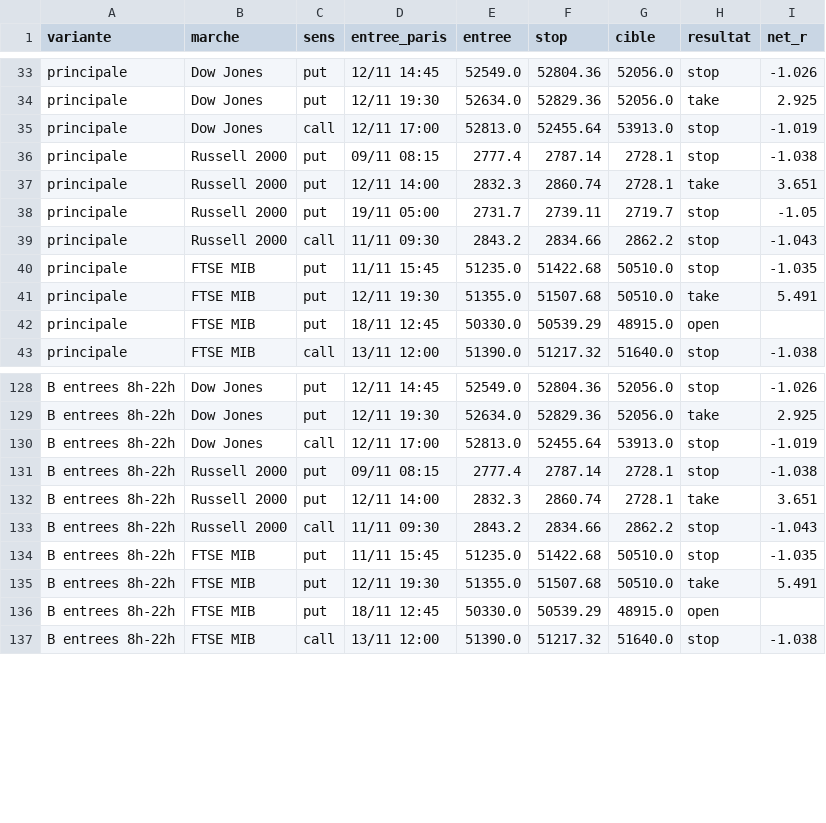
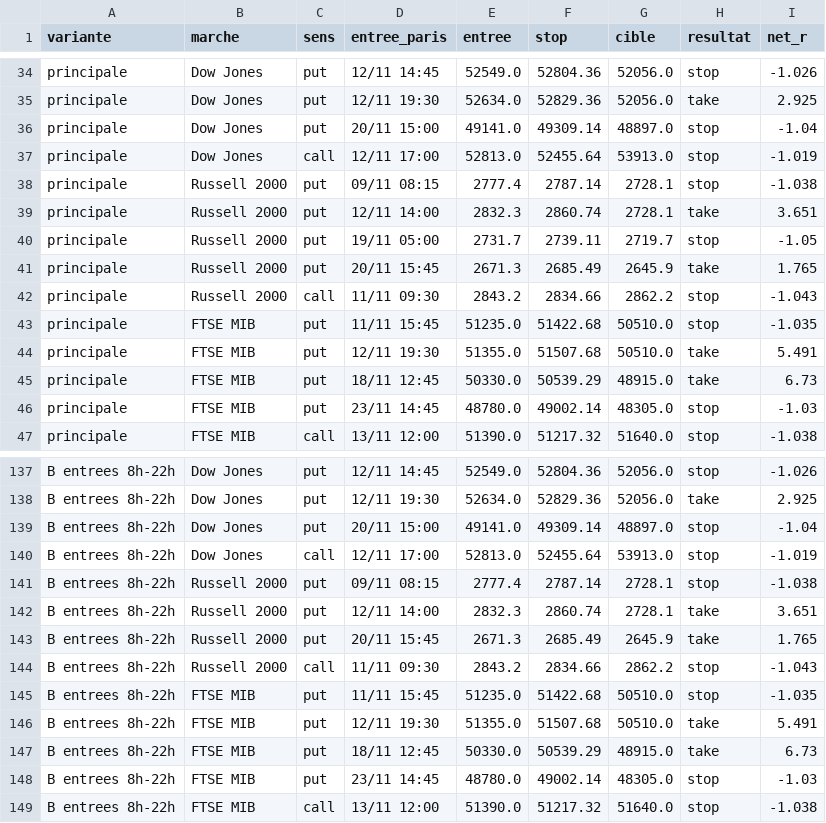
Before and after one commit to loljack01/AutoTrader, a CSV file: data/backtests/frozen_15m_variants_trades.csv, drawn as a sheet; only a part is shown, gaps mark what is left out; the diff covers the shown part only.

```diff
--- a/data/backtests/frozen_15m_variants_trades.csv
+++ b/data/backtests/frozen_15m_variants_trades.csv
@@ -34,2 +35,3 @@ principale,Dow Jones,put,12/11 14:45,52549.0,52804.36,52056.0,stop,-1.026
 principale,Dow Jones,put,12/11 19:30,52634.0,52829.36,52056.0,take,2.925
+principale,Dow Jones,put,20/11 15:00,49141.0,49309.14,48897.0,stop,-1.04
 principale,Dow Jones,call,12/11 17:00,52813.0,52455.64,53913.0,stop,-1.019
@@ -38,2 +40,3 @@ principale,Russell 2000,put,12/11 14:00,2832.3,2860.74,2728.1,take,3.651
 principale,Russell 2000,put,19/11 05:00,2731.7,2739.11,2719.7,stop,-1.05
+principale,Russell 2000,put,20/11 15:45,2671.3,2685.49,2645.9,take,1.765
 principale,Russell 2000,call,11/11 09:30,2843.2,2834.66,2862.2,stop,-1.043
@@ -41,3 +44,4 @@ principale,FTSE MIB,put,11/11 15:45,51235.0,51422.68,50510.0,stop,-1.035
 principale,FTSE MIB,put,12/11 19:30,51355.0,51507.68,50510.0,take,5.491
-principale,FTSE MIB,put,18/11 12:45,50330.0,50539.29,48915.0,open,
+principale,FTSE MIB,put,18/11 12:45,50330.0,50539.29,48915.0,take,6.73
+principale,FTSE MIB,put,23/11 14:45,48780.0,49002.14,48305.0,stop,-1.03
 principale,FTSE MIB,call,13/11 12:00,51390.0,51217.32,51640.0,stop,-1.038
@@ -129,2 +138,3 @@ B entrees 8h-22h,Dow Jones,put,12/11 14:45,52549.0,52804.36,52056.0,stop,-1.026
 B entrees 8h-22h,Dow Jones,put,12/11 19:30,52634.0,52829.36,52056.0,take,2.925
+B entrees 8h-22h,Dow Jones,put,20/11 15:00,49141.0,49309.14,48897.0,stop,-1.04
 B entrees 8h-22h,Dow Jones,call,12/11 17:00,52813.0,52455.64,53913.0,stop,-1.019
@@ -132,2 +142,3 @@ B entrees 8h-22h,Russell 2000,put,09/11 08:15,2777.4,2787.14,2728.1,stop,-1.038
 B entrees 8h-22h,Russell 2000,put,12/11 14:00,2832.3,2860.74,2728.1,take,3.651
+B entrees 8h-22h,Russell 2000,put,20/11 15:45,2671.3,2685.49,2645.9,take,1.765
 B entrees 8h-22h,Russell 2000,call,11/11 09:30,2843.2,2834.66,2862.2,stop,-1.043
@@ -135,3 +146,4 @@ B entrees 8h-22h,FTSE MIB,put,11/11 15:45,51235.0,51422.68,50510.0,stop,-1.035
 B entrees 8h-22h,FTSE MIB,put,12/11 19:30,51355.0,51507.68,50510.0,take,5.491
-B entrees 8h-22h,FTSE MIB,put,18/11 12:45,50330.0,50539.29,48915.0,open,
+B entrees 8h-22h,FTSE MIB,put,18/11 12:45,50330.0,50539.29,48915.0,take,6.73
+B entrees 8h-22h,FTSE MIB,put,23/11 14:45,48780.0,49002.14,48305.0,stop,-1.03
 B entrees 8h-22h,FTSE MIB,call,13/11 12:00,51390.0,51217.32,51640.0,stop,-1.038
```
Also changed, not shown: 14 added rows and 2 edited cells elsewhere in this file, data/cache/ES1_15m.csv, data/cache/FDAX1_15m.csv, 24 other files.
